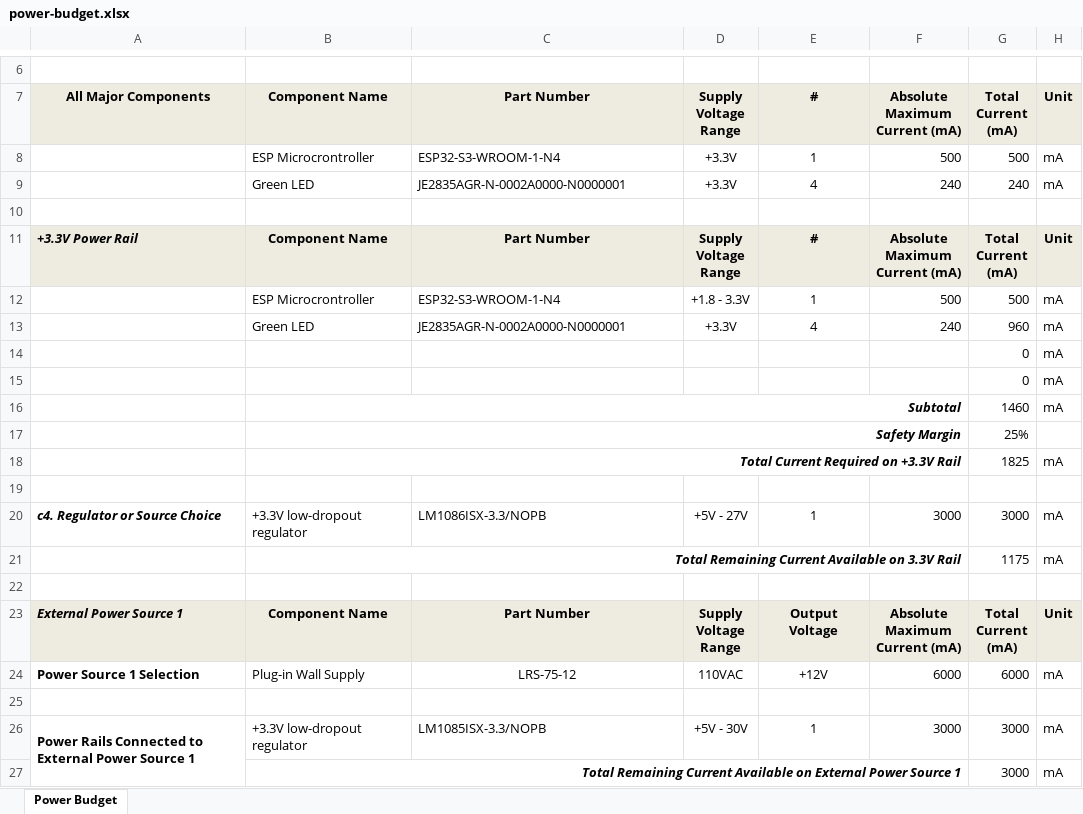
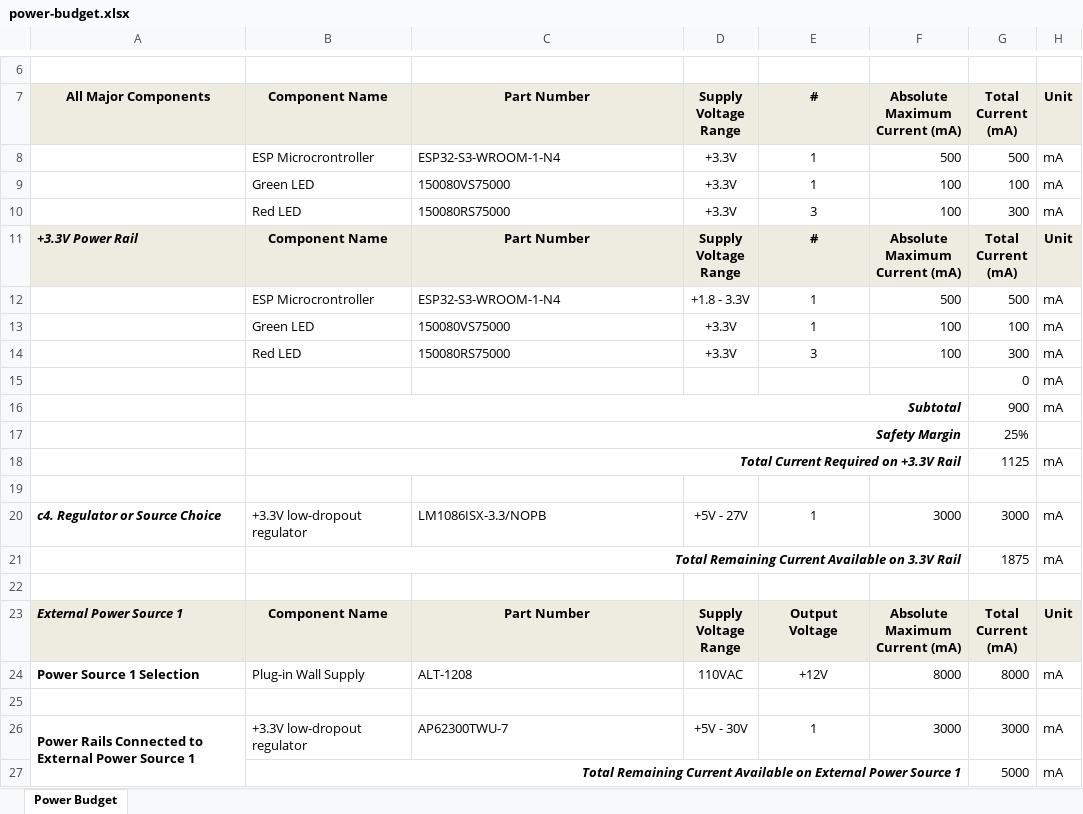
Before and after one commit to cclonts2/cclonts2.github.io, an Excel workbook: docs/board-design/power-budget.xlsx, sheet Power Budget, drawn as a sheet; only a part is shown, gaps mark what is left out; values as stored, in another font and other column widths than the file's, no borders; charts and pictures and conditional formats not drawn; removed rows and columns are numbered as before the commit, all else as after; the diff names each change by its address in the sheet, - before the commit and + after, or states it on an @@ line.

```diff
--- a/docs/board-design/power-budget.xlsx (sheet Power Budget)
+++ b/docs/board-design/power-budget.xlsx (sheet Power Budget)
-row 9:  | Green LED | JE2835AGR-N-0002A0000-N0000001 | +3.3V | 4 | 240 | 240 | mA
-row 9: (empty)
+row 9:  | Green LED | 150080VS75000 | +3.3V | 1 | 100 | 100 | mA
+row 10:  | Red LED | 150080RS75000 | +3.3V | 3 | 100 | 300 | mA
-row 13:  | Green LED | JE2835AGR-N-0002A0000-N0000001 | +3.3V | 4 | 240 | 960 | mA
+row 13:  | Green LED | 150080VS75000 | +3.3V | 1 | 100 | 100 | mA
+row 14:  | Red LED | 150080RS75000 | +3.3V | 3 | 100 | 300 | mA
-row 15:  |  |  |  |  |  | 0 | mA
-G16: 1460
+G16: 900
-G18: 1825
+G18: 1125
-G21: 1175
+G21: 1875
-C24: LRS-75-12
+C24: ALT-1208
-C24 alignment: center
+C24 alignment: left
-F24: 6000
+F24: 8000
-G24: 6000
+G24: 8000
-C26: LM1085ISX-3.3/NOPB
+C26: AP62300TWU-7
-G27: 3000
+G27: 5000
```
Also changed, not shown: formulas that keep their value, 3 other files.
